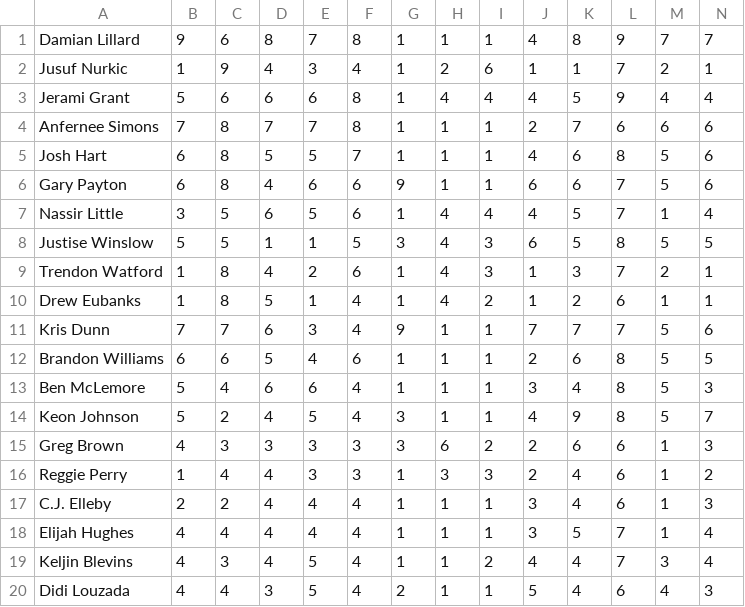
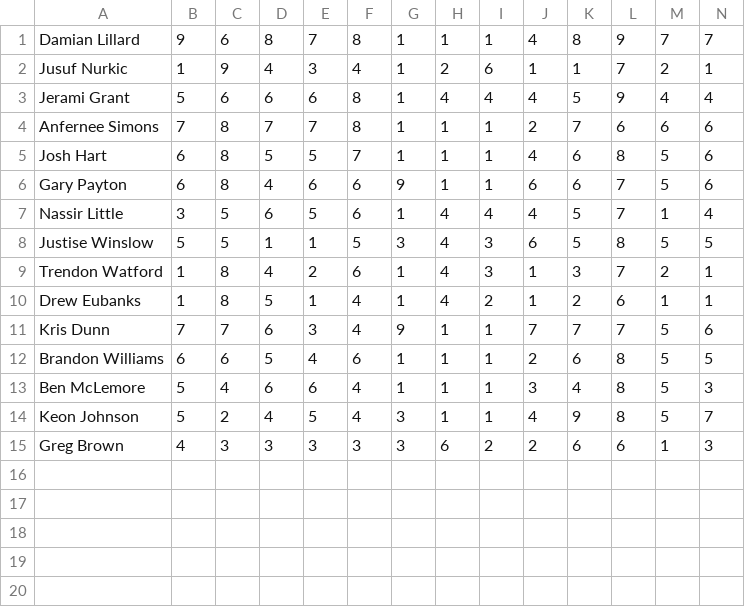
Before and after one commit to EthanJanecek/PixelBall, a CSV file: data/portland-trail-blazers.csv, drawn as a sheet; only a part is shown; rows hold the shown columns only; the diff names each change by its address in the sheet, - before the commit and + after, or states it on an @@ line.

```diff
--- a/data/portland-trail-blazers.csv
+++ b/data/portland-trail-blazers.csv
-row 16: Reggie Perry | 1 | 4 | 4 | 3 | 3 | 1 | 3 | 3 | 2 | 4 | 6 | 1 | 2
-row 17: C.J. Elleby | 2 | 2 | 4 | 4 | 4 | 1 | 1 | 1 | 3 | 4 | 6 | 1 | 3
-row 18: Elijah Hughes | 4 | 4 | 4 | 4 | 4 | 1 | 1 | 1 | 3 | 5 | 7 | 1 | 4
-row 19: Keljin Blevins | 4 | 3 | 4 | 5 | 4 | 1 | 1 | 2 | 4 | 4 | 7 | 3 | 4
-row 20: Didi Louzada | 4 | 4 | 3 | 5 | 4 | 2 | 1 | 1 | 5 | 4 | 6 | 4 | 3
```
Also changed, not shown: _python/WebScraper/data/cleveland-cavaliers.csv, _python/WebScraper/data/minnesota-timberwolves.csv, 17 other files.
